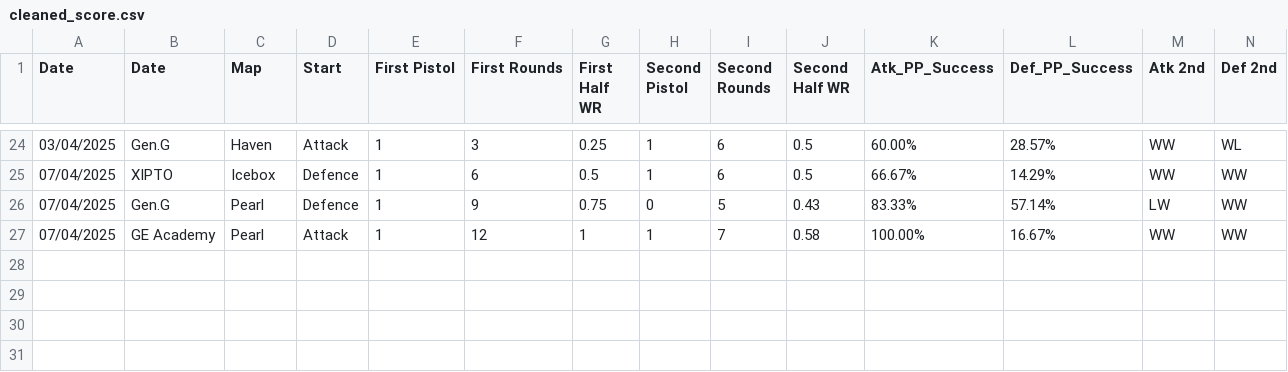
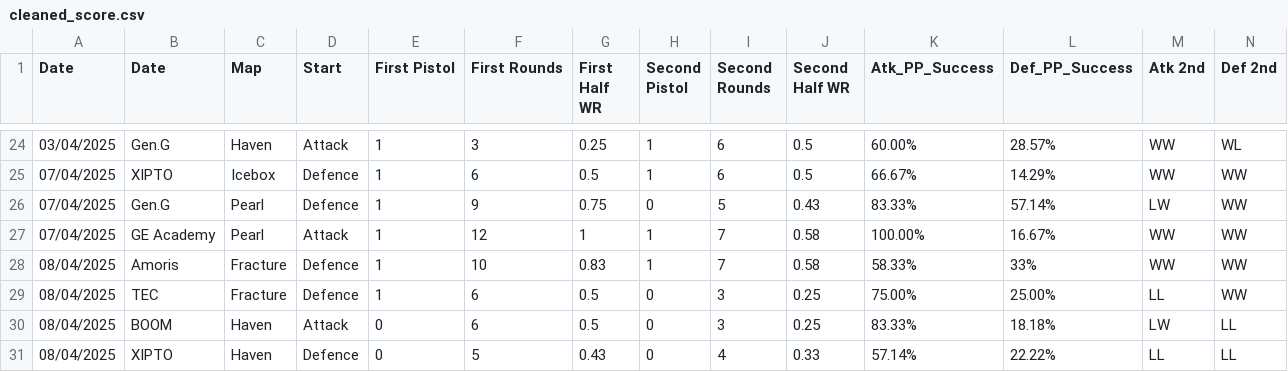
Before and after one commit to OTSEndPoem/valorant-comp-dashboard, a CSV file: cleaned_score.csv, drawn as a sheet; only a part is shown, gaps mark what is left out; rows hold the shown columns only; the diff names each change by its address in the sheet, - before the commit and + after, or states it on an @@ line.

```diff
--- a/cleaned_score.csv
+++ b/cleaned_score.csv
+row 28: 08/04/2025 | Amoris | Fracture | Defence | 1 | 10 | 0.83 | 1 | 7 | 0.58 | 58.33% | 33% | WW | WW
+row 29: 08/04/2025 | TEC | Fracture | Defence | 1 | 6 | 0.5 | 0 | 3 | 0.25 | 75.00% | 25.00% | LL | WW
+row 30: 08/04/2025 | BOOM | Haven | Attack | 0 | 6 | 0.5 | 0 | 3 | 0.25 | 83.33% | 18.18% | LW | LL
+row 31: 08/04/2025 | XIPTO | Haven | Defence | 0 | 5 | 0.43 | 0 | 4 | 0.33 | 57.14% | 22.22% | LL | LL
```
Also changed, not shown: foracs.csv, form.csv.
